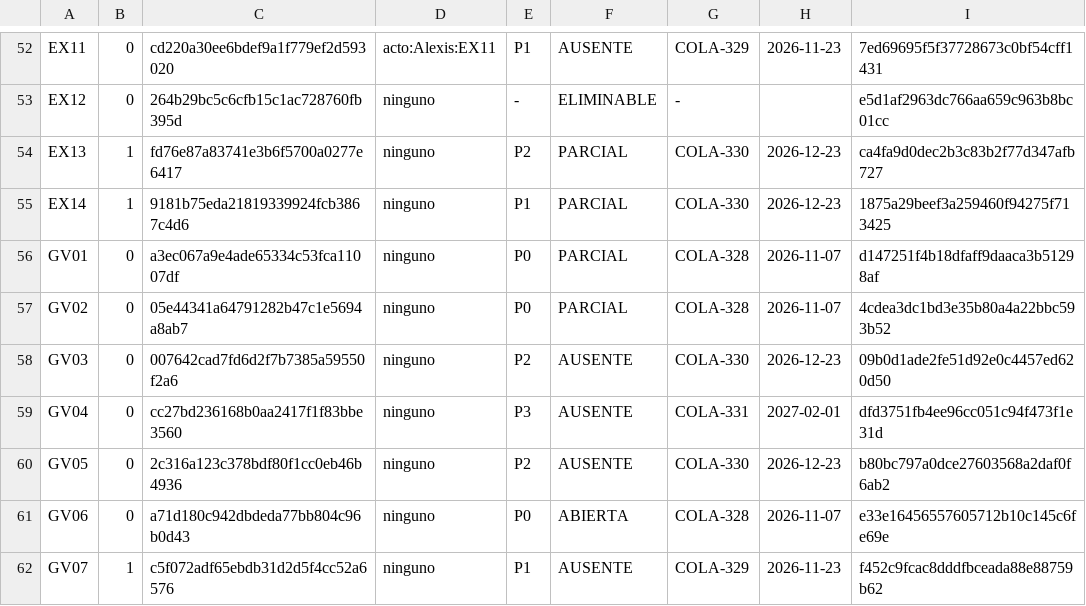
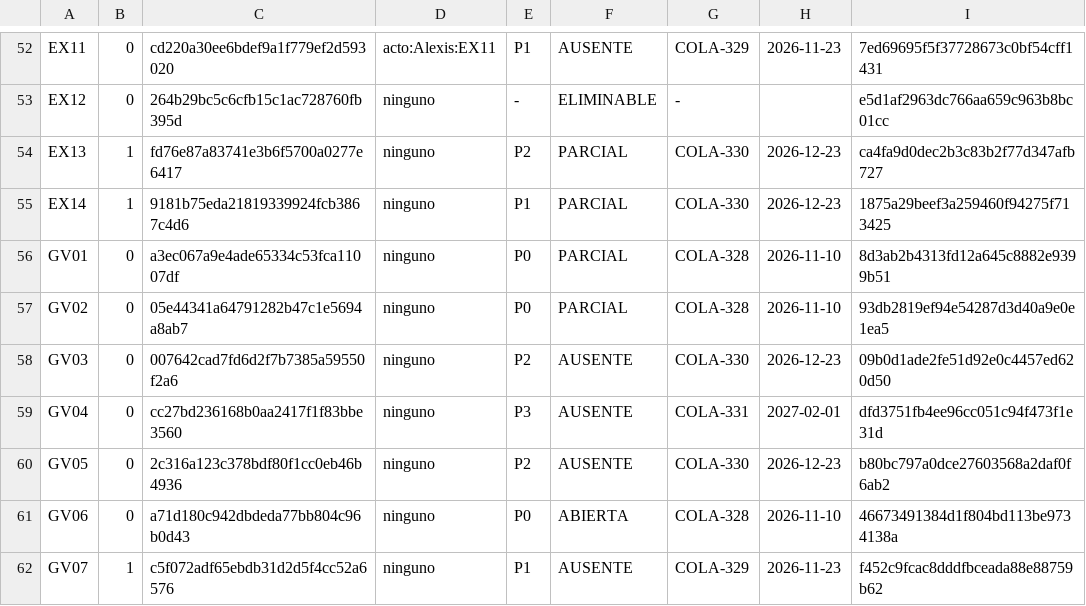
Before and after one commit to alexisoller-cpu/servidor-testigo, a TSV file: estado/filas.tsv, drawn as a sheet; only a part is shown, gaps mark what is left out; the diff covers the shown part only.

```diff
--- a/estado/filas.tsv
+++ b/estado/filas.tsv
@@ -55,4 +55,4 @@ EX13	1	fd76e87a83741e3b6f5700a0277e6417	ninguno	P2	PARCIAL	COLA-330	2026-12-23	c
 EX14	1	9181b75eda21819339924fcb3867c4d6	ninguno	P1	PARCIAL	COLA-330	2026-12-23	1875a29beef3a259460f94275f713425
-GV01	0	a3ec067a9e4ade65334c53fca11007df	ninguno	P0	PARCIAL	COLA-328	2026-11-07	d147251f4b18dfaff9daaca3b51298af
-GV02	0	05e44341a64791282b47c1e5694a8ab7	ninguno	P0	PARCIAL	COLA-328	2026-11-07	4cdea3dc1bd3e35b80a4a22bbc593b52
+GV01	0	a3ec067a9e4ade65334c53fca11007df	ninguno	P0	PARCIAL	COLA-328	2026-11-10	8d3ab2b4313fd12a645c8882e9399b51
+GV02	0	05e44341a64791282b47c1e5694a8ab7	ninguno	P0	PARCIAL	COLA-328	2026-11-10	93db2819ef94e54287d3d40a9e0e1ea5
 GV03	0	007642cad7fd6d2f7b7385a59550f2a6	ninguno	P2	AUSENTE	COLA-330	2026-12-23	09b0d1ade2fe51d92e0c4457ed620d50
@@ -60,3 +60,3 @@ GV04	0	cc27bd236168b0aa2417f1f83bbe3560	ninguno	P3	AUSENTE	COLA-331	2027-02-01	d
 GV05	0	2c316a123c378bdf80f1cc0eb46b4936	ninguno	P2	AUSENTE	COLA-330	2026-12-23	b80bc797a0dce27603568a2daf0f6ab2
-GV06	0	a71d180c942dbdeda77bb804c96b0d43	ninguno	P0	ABIERTA	COLA-328	2026-11-07	e33e16456557605712b10c145c6fe69e
+GV06	0	a71d180c942dbdeda77bb804c96b0d43	ninguno	P0	ABIERTA	COLA-328	2026-11-10	46673491384d1f804bd113be9734138a
 GV07	1	c5f072adf65ebdb31d2d5f4cc52a6576	ninguno	P1	AUSENTE	COLA-329	2026-11-23	f452c9fcac8dddfbceada88e88759b62
```
Also changed, not shown: 18 edited cells elsewhere in this file, estado/registro.tsv, 1 other file.
